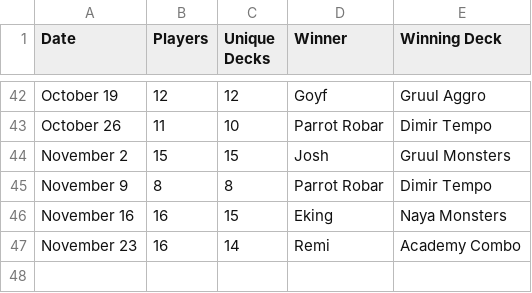
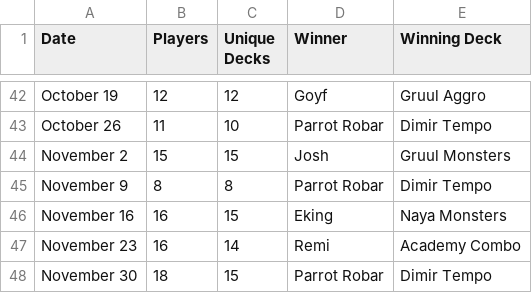
Before and after one commit to kvnchen/canlander, a CSV file: csv/cockatrice/events.csv, drawn as a sheet; only a part is shown, gaps mark what is left out; the diff names each change by its address in the sheet, - before the commit and + after, or states it on an @@ line.

```diff
--- a/csv/cockatrice/events.csv
+++ b/csv/cockatrice/events.csv
+row 48: November 30 | 18 | 15 | Parrot Robar | Dimir Tempo
```
Also changed, not shown: csv/cockatrice/colors.csv, csv/cockatrice/decks.csv, 7 other files.
